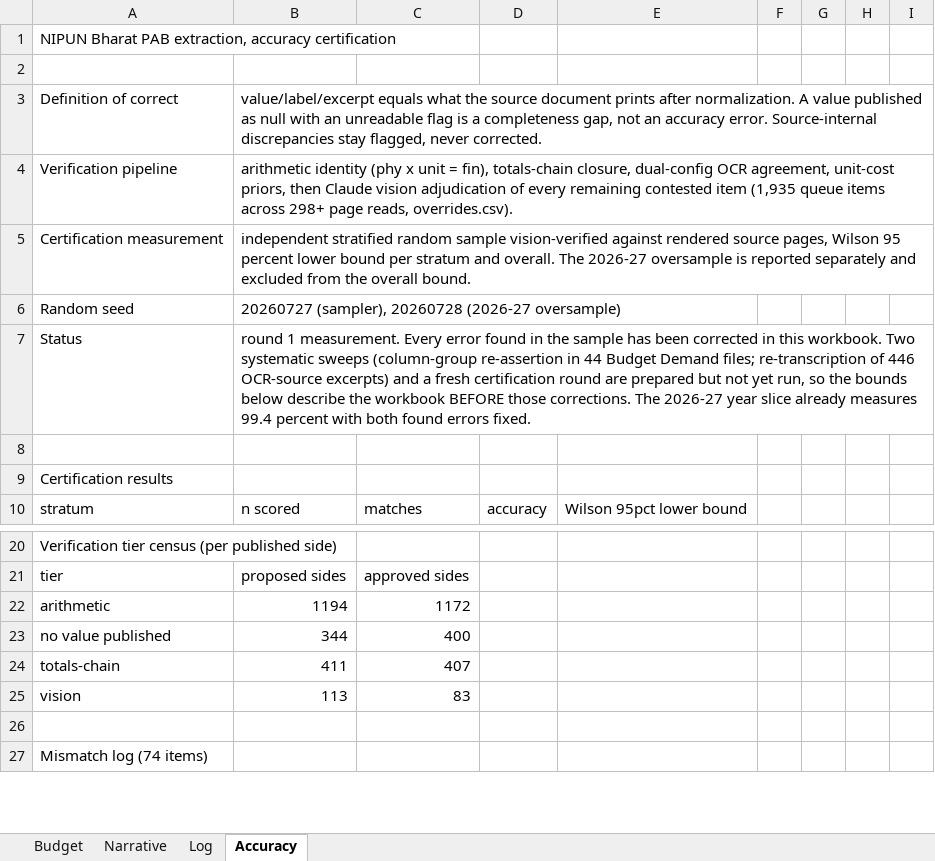
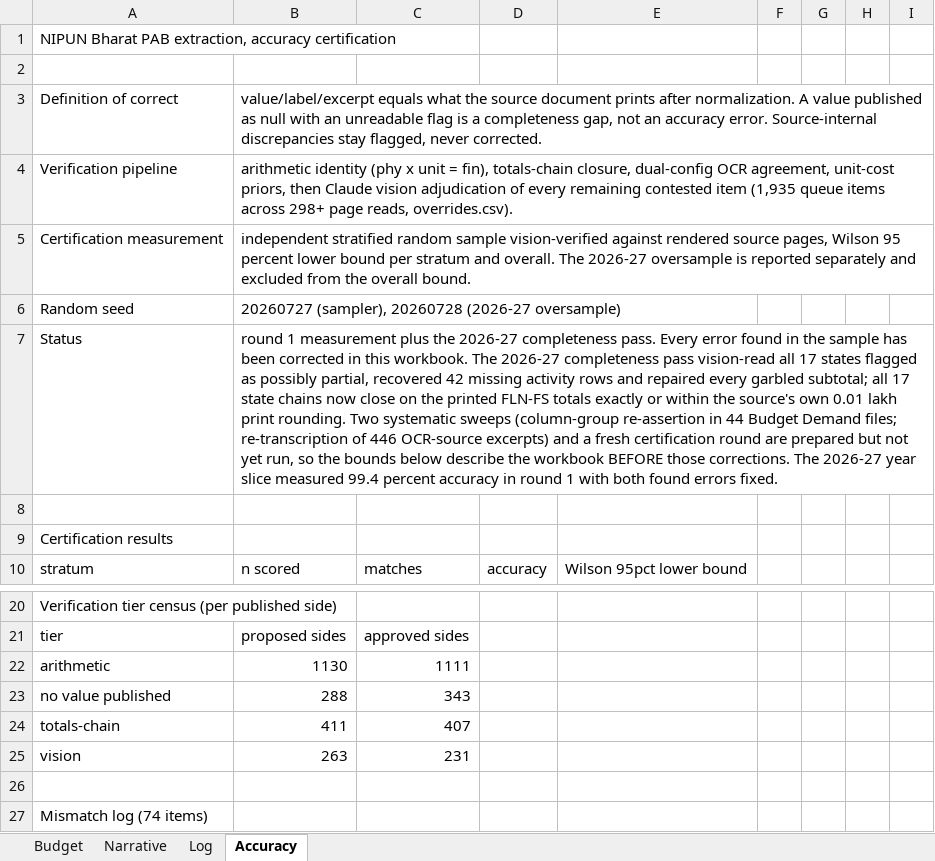
Before and after one commit to gordianknot-legacy/nipun-pab-dashboard, an Excel workbook: NIPUN_Bharat_PAB_master.xlsx, sheet Accuracy, drawn as a sheet; only a part is shown, gaps mark what is left out; values as stored, in another font and other column widths than the file's, no borders; the diff names each change by its address in the sheet, - before the commit and + after, or states it on an @@ line.

Commit message:
Complete 2026-27 slice: vision pass over 17 flagged states
Recovered 42 missing activity rows, repaired garbled subtotals, and
dropped duplicate OCR fragments across the 17 states flagged as
possibly partial for 2026-27. All 17 state activity chains now close
on the printed FLN-FS totals exactly or within the source's own 0.01
lakh print rounding. Battery green, QA clean (only the known UP
2021-22 source-internal mismatch remains, flagged by design).

```diff
--- a/NIPUN_Bharat_PAB_master.xlsx (sheet Accuracy)
+++ b/NIPUN_Bharat_PAB_master.xlsx (sheet Accuracy)
-B7: round 1 measurement. Every error found in the sample has been corrected in this workbook. Two systematic sweeps (column-group re-assertion in 44 Budget Demand files; re-transcription of 446 OCR-source excerpts) and a fresh certification round are prepared but not yet run, so the bounds below describe the workbook BEFORE those corrections. The 2026-27 year slice already measures 99.4 percent with both…
+B7: round 1 measurement plus the 2026-27 completeness pass. Every error found in the sample has been corrected in this workbook. The 2026-27 completeness pass vision-read all 17 states flagged as possibly partial, recovered 42 missing activity rows and repaired every garbled subtotal; all 17 state chains now close on the printed FLN-FS totals exactly or within the source's own 0.01 lakh print rounding. Two systematic sweeps (column-group re-assertion in 44 Budget Demand files; re-transcription of 446 OCR-source excerpts) and a fresh certification round are prepared but not yet run, so the bounds below describe the workbook BEFORE those corrections. The 2026-27 year slice measured 99.4 percent accuracy in round 1 with both…
-B22: 1194
+B22: 1130
-C22: 1172
+C22: 1111
-B23: 344
+B23: 288
-C23: 400
+C23: 343
-B25: 113
+B25: 263
-C25: 83
+C25: 231
```
Also changed, not shown: sheet Budget.
